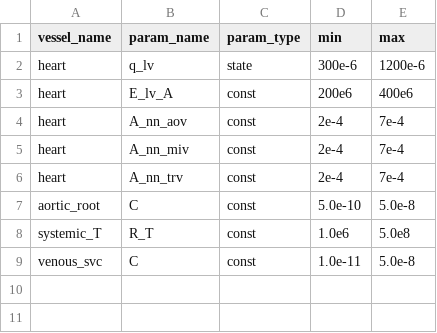
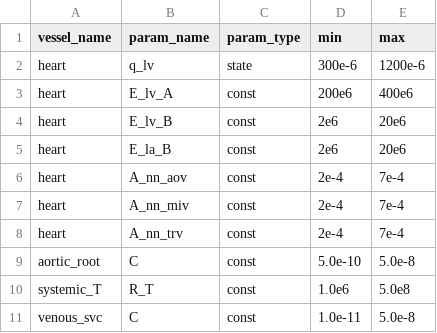
Before and after one commit to FinbarArgus/circulatory_autogen, a CSV file: resources/3compartment_params_for_id.csv, drawn as a sheet; the diff names each change by its address in the sheet, - before the commit and + after, or states it on an @@ line.

Commit message:
changing params for running biobeat

```diff
--- a/resources/3compartment_params_for_id.csv
+++ b/resources/3compartment_params_for_id.csv
+row 4: heart | E_lv_B | const | 2e6 | 20e6
+row 5: heart | E_la_B | const | 2e6 | 20e6
```
